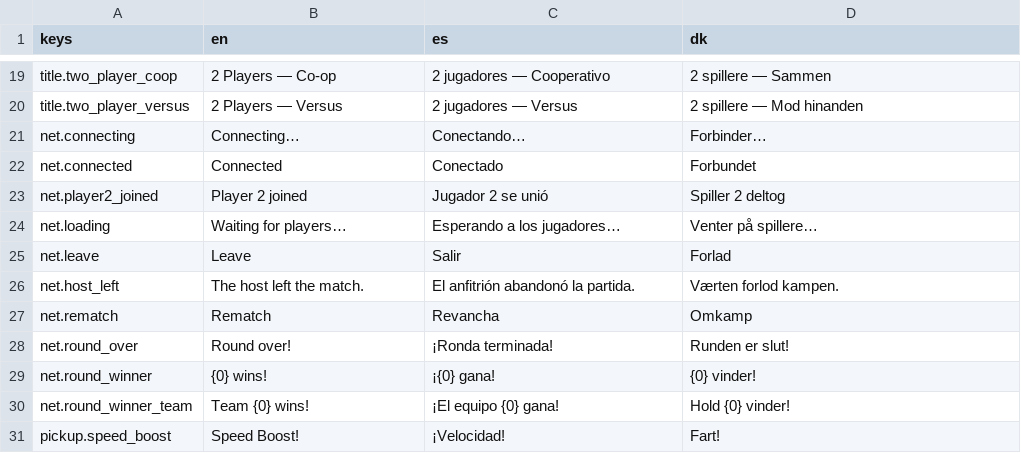
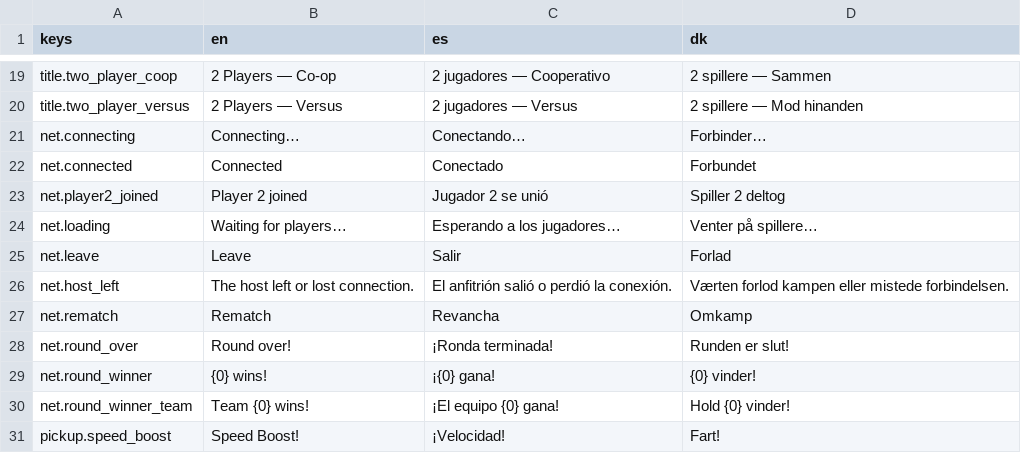
Before and after one commit to DaMacDev/TankGame, a CSV file: client/i18n/strings.csv, drawn as a sheet; only a part is shown, gaps mark what is left out.

Commit message:
Notice a silent host, and keep guests' way out when a round is decided

```diff
--- a/client/i18n/strings.csv
+++ b/client/i18n/strings.csv
@@ -25,3 +25,3 @@ net.loading,"Waiting for players…","Esperando a los jugadores…","Venter på
 net.leave,"Leave","Salir","Forlad"
-net.host_left,"The host left the match.","El anfitrión abandonó la partida.","Værten forlod kampen."
+net.host_left,"The host left or lost connection.","El anfitrión salió o perdió la conexión.","Værten forlod kampen eller mistede forbindelsen."
 net.rematch,"Rematch","Revancha","Omkamp"
```
Also changed, not shown: 4 other files.
